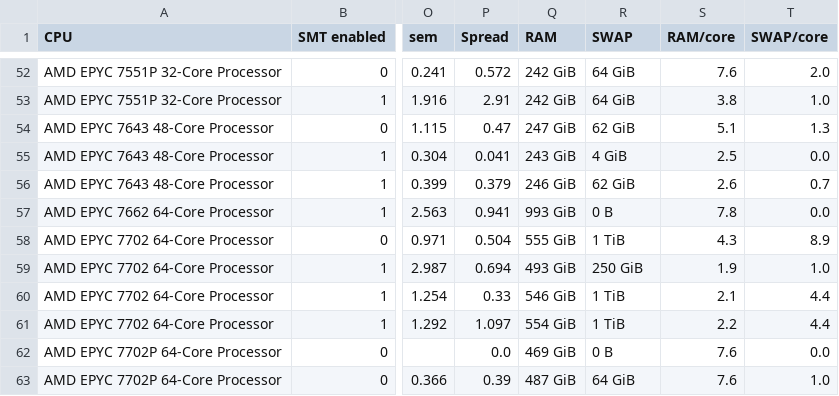
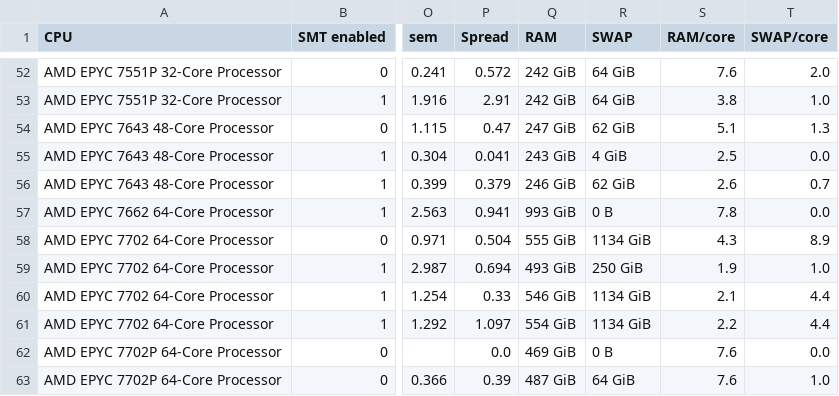
Before and after one commit to HEPiX-Forum/hepix-forum.github.io, a CSV file: _data/HS23scores.csv, drawn as a sheet; only a part is shown, gaps mark what is left out; the diff covers the shown part only; the diff names each change by its address in the sheet, - before the commit and + after, or states it on an @@ line.

```diff
--- a/_data/HS23scores.csv
+++ b/_data/HS23scores.csv
-R58 (SWAP): 1 TiB
+R58 (SWAP): 1134 GiB
-R60:R61 (SWAP): 1 TiB
+R60:R61 (SWAP): 1134 GiB
```
Also changed, not shown: 26 edited cells elsewhere in this file.
